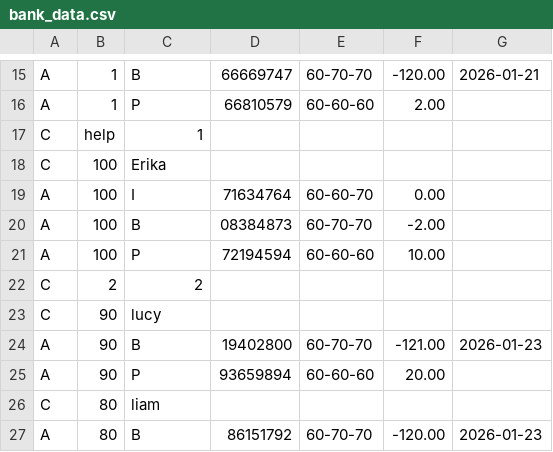
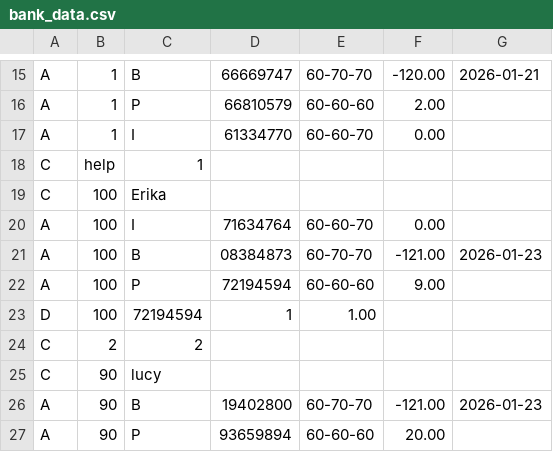
Before and after one commit to JonLlo/JanProjectRWTeamA, a CSV file: bank_data.csv, drawn as a sheet; only a part is shown, gaps mark what is left out; the shorter side is filled out with more unchanged rows.

```diff
--- a/bank_data.csv
+++ b/bank_data.csv
@@ -16,2 +16,3 @@ A,1,B,66669747,60-70-70,-120.00,2026-01-21
 A,1,P,66810579,60-60-60,2.00,
+A,1,I,61334770,60-60-70,0.00,
 C,help,1
@@ -19,4 +20,5 @@ C,100,Erika
 A,100,I,71634764,60-60-70,0.00,
-A,100,B,08384873,60-70-70,-2.00,
-A,100,P,72194594,60-60-60,10.00,
+A,100,B,08384873,60-70-70,-121.00,2026-01-23
+A,100,P,72194594,60-60-60,9.00,
+D,100,72194594,1,1.00
 C,2,2
```
Also changed, not shown: 2 other files.
